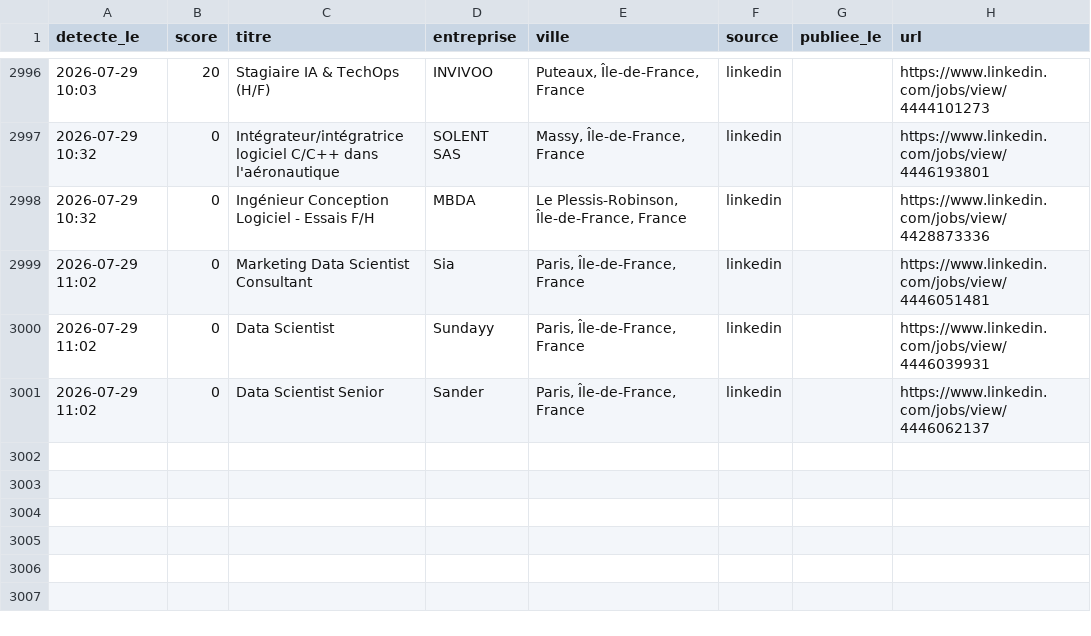
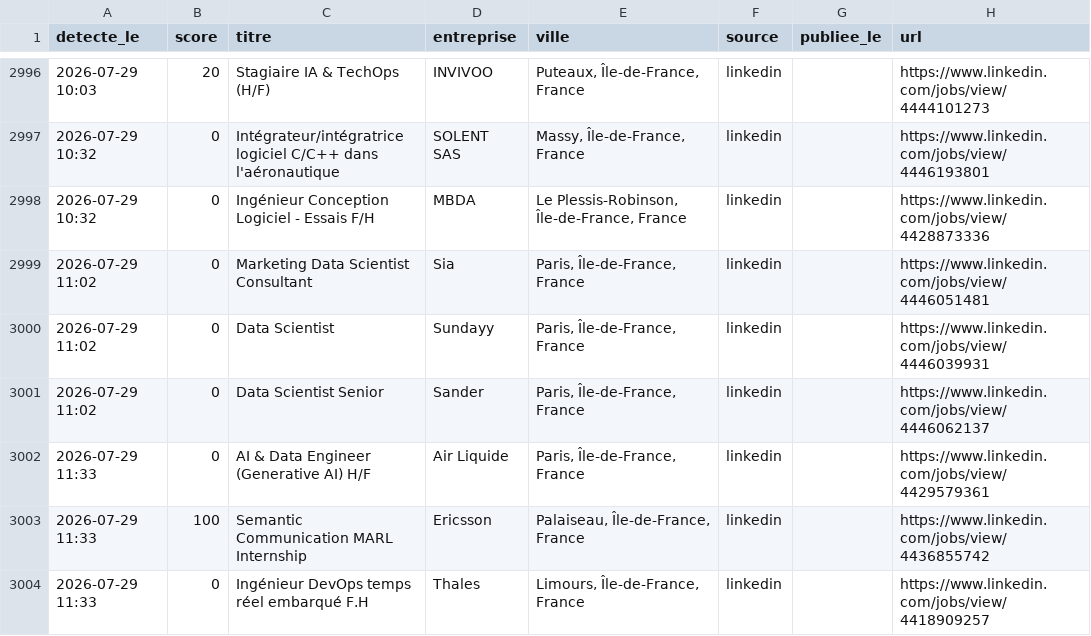
Before and after one commit to RaoufKessouar/job-radar, a CSV file: historique.csv, drawn as a sheet; only a part is shown, gaps mark what is left out.

```diff
--- a/historique.csv
+++ b/historique.csv
@@ -3001 +3001,4 @@
 2026-07-29 11:02,0,Data Scientist Senior,Sander,"Paris, Île-de-France, France",linkedin,,https://www.linkedin.com/jobs/view/4446062137
+2026-07-29 11:33,0,AI & Data Engineer (Generative AI) H/F,Air Liquide,"Paris, Île-de-France, France",linkedin,,https://www.linkedin.com/jobs/view/4429579361
+2026-07-29 11:33,100,Semantic Communication MARL Internship,Ericsson,"Palaiseau, Île-de-France, France",linkedin,,https://www.linkedin.com/jobs/view/4436855742
+2026-07-29 11:33,0,Ingénieur DevOps temps réel embarqué  F.H,Thales,"Limours, Île-de-France, France",linkedin,,https://www.linkedin.com/jobs/view/4418909257
```
Also changed, not shown: 1 other file.
